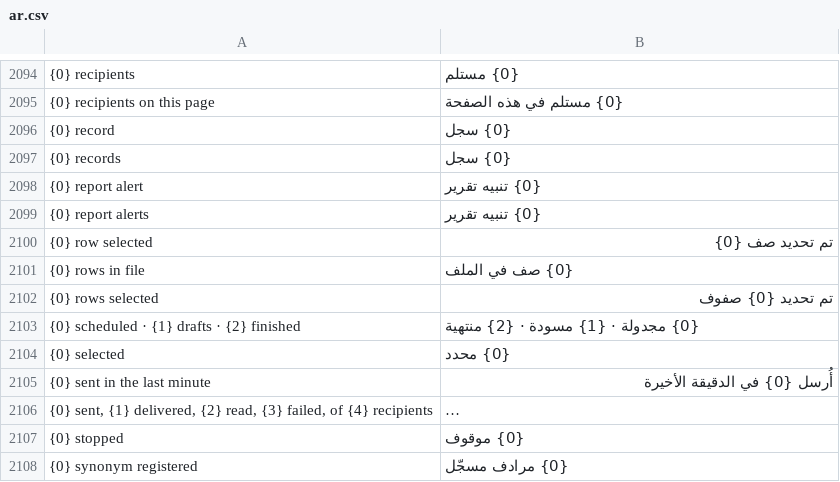
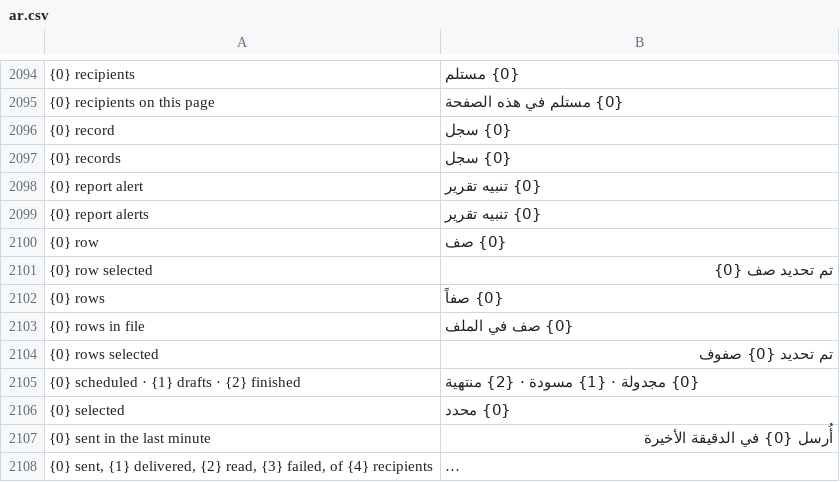
Before and after one commit to champion-alshwmi/whatsapp_next, a CSV file: whatsapp_next/translations/ar.csv, drawn as a sheet; only a part is shown, gaps mark what is left out; the shorter side is filled out with more unchanged rows; long unchanged cells end in …; the diff names each change by its address in the sheet, - before the commit and + after, or states it on an @@ line.

```diff
--- a/whatsapp_next/translations/ar.csv
+++ b/whatsapp_next/translations/ar.csv
+row 2100: {0} row | {0} صف
+row 2102: {0} rows | {0} صفاً
```
Also changed, not shown: 6 other files.
